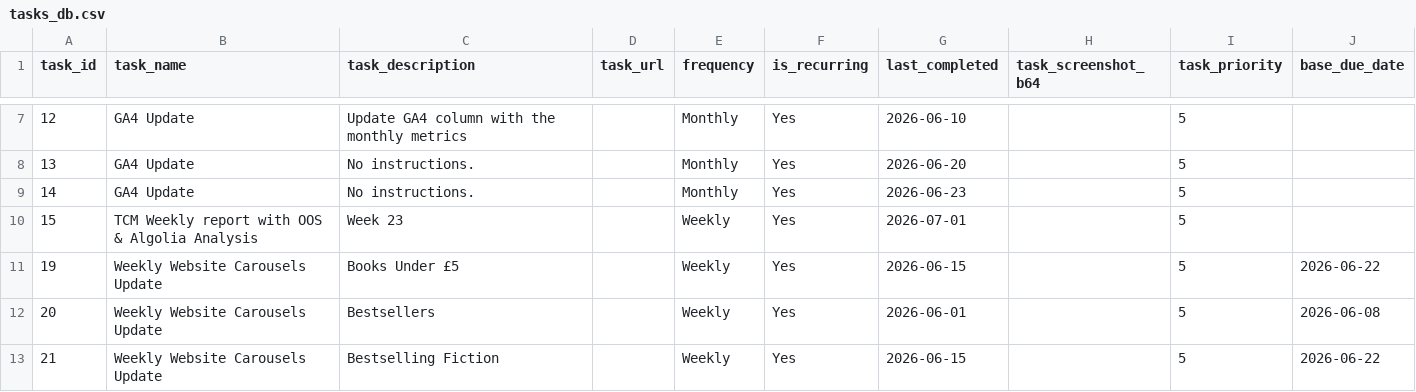
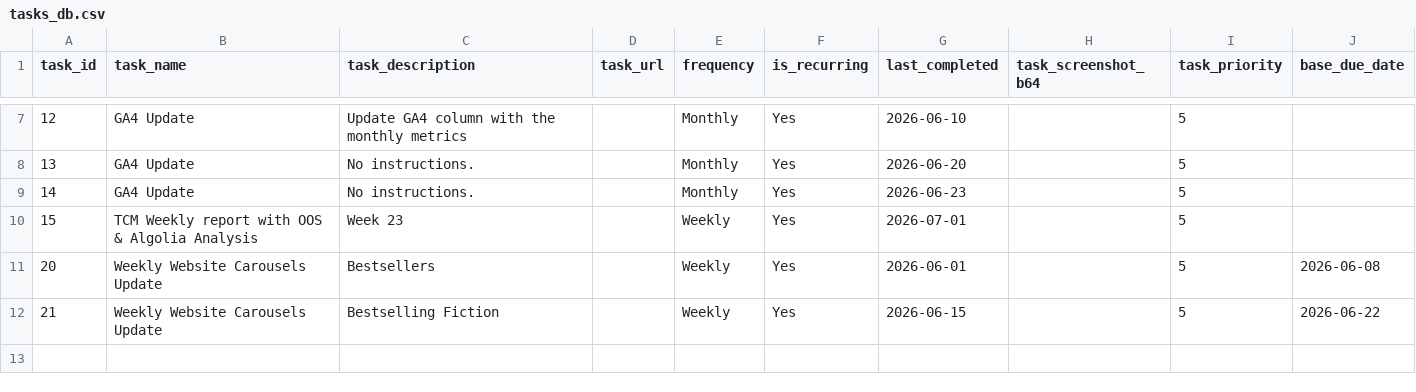
Before and after one commit to RandomlyBryan/personal-tracker, a CSV file: tasks_db.csv, drawn as a sheet; only a part is shown, gaps mark what is left out; the diff names each change by its address in the sheet, - before the commit and + after, or states it on an @@ line.

```diff
--- a/tasks_db.csv
+++ b/tasks_db.csv
-row 11: 19 | Weekly Website Carousels Update | Books Under £5 |  | Weekly | Yes | 2026-06-15 |  | 5 | 2026-06-22
```
